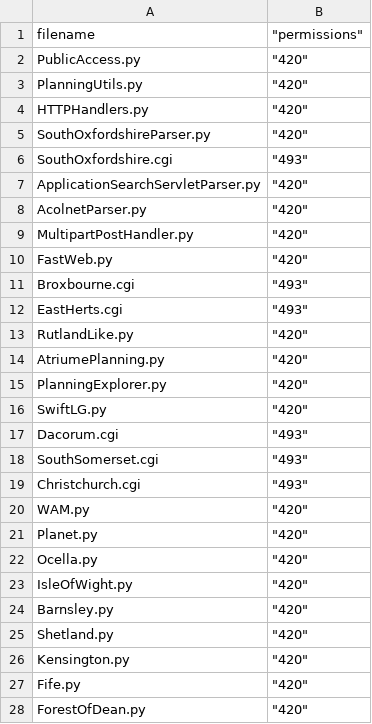
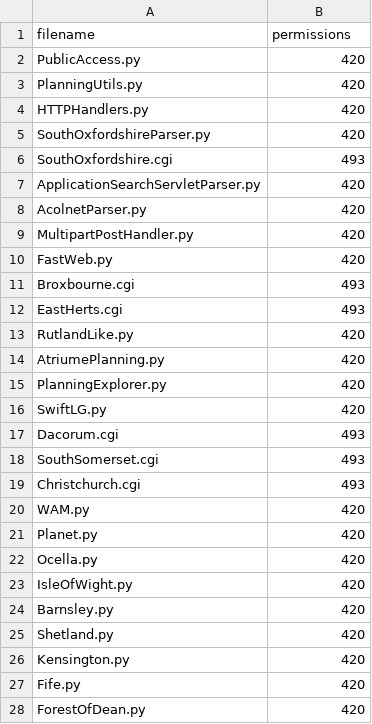
Before and after one commit to openaustralia/planningalerts, a CSV file: OtherFilesToCopy.csv, drawn as a sheet; only a part is shown; the diff covers the shown part only.

Commit message:
Get rid of quoting.

```diff
--- a/OtherFilesToCopy.csv
+++ b/OtherFilesToCopy.csv
@@ -1,28 +1,28 @@
-"filename"," ""permissions"""
-"PublicAccess.py"," ""420"""
-"PlanningUtils.py"," ""420"""
-"HTTPHandlers.py"," ""420"""
-"SouthOxfordshireParser.py"," ""420""  "
-"SouthOxfordshire.cgi"," ""493"""
-"ApplicationSearchServletParser.py"," ""420"""
-"AcolnetParser.py"," ""420"""
-"MultipartPostHandler.py"," ""420"""
-"FastWeb.py"," ""420"""
-"Broxbourne.cgi"," ""493"""
-"EastHerts.cgi"," ""493"""
-"RutlandLike.py"," ""420"""
-"AtriumePlanning.py"," ""420"""
-"PlanningExplorer.py"," ""420"""
-"SwiftLG.py"," ""420"""
-"Dacorum.cgi"," ""493"""
-"SouthSomerset.cgi"," ""493"""
-"Christchurch.cgi"," ""493"""
-"WAM.py"," ""420"""
-"Planet.py"," ""420"""
-"Ocella.py"," ""420"""
-"IsleOfWight.py"," ""420"""
-"Barnsley.py"," ""420"""
-"Shetland.py"," ""420"""
-"Kensington.py"," ""420"""
-"Fife.py"," ""420"""
-"ForestOfDean.py"," ""420"""
+filename,permissions
+PublicAccess.py,420
+PlanningUtils.py,420
+HTTPHandlers.py,420
+SouthOxfordshireParser.py,420
+SouthOxfordshire.cgi,493
+ApplicationSearchServletParser.py,420
+AcolnetParser.py,420
+MultipartPostHandler.py,420
+FastWeb.py,420
+Broxbourne.cgi,493
+EastHerts.cgi,493
+RutlandLike.py,420
+AtriumePlanning.py,420
+PlanningExplorer.py,420
+SwiftLG.py,420
+Dacorum.cgi,493
+SouthSomerset.cgi,493
+Christchurch.cgi,493
+WAM.py,420
+Planet.py,420
+Ocella.py,420
+IsleOfWight.py,420
+Barnsley.py,420
+Shetland.py,420
+Kensington.py,420
+Fife.py,420
+ForestOfDean.py,420
```
Also changed, not shown: 44 edited cells elsewhere in this file.
